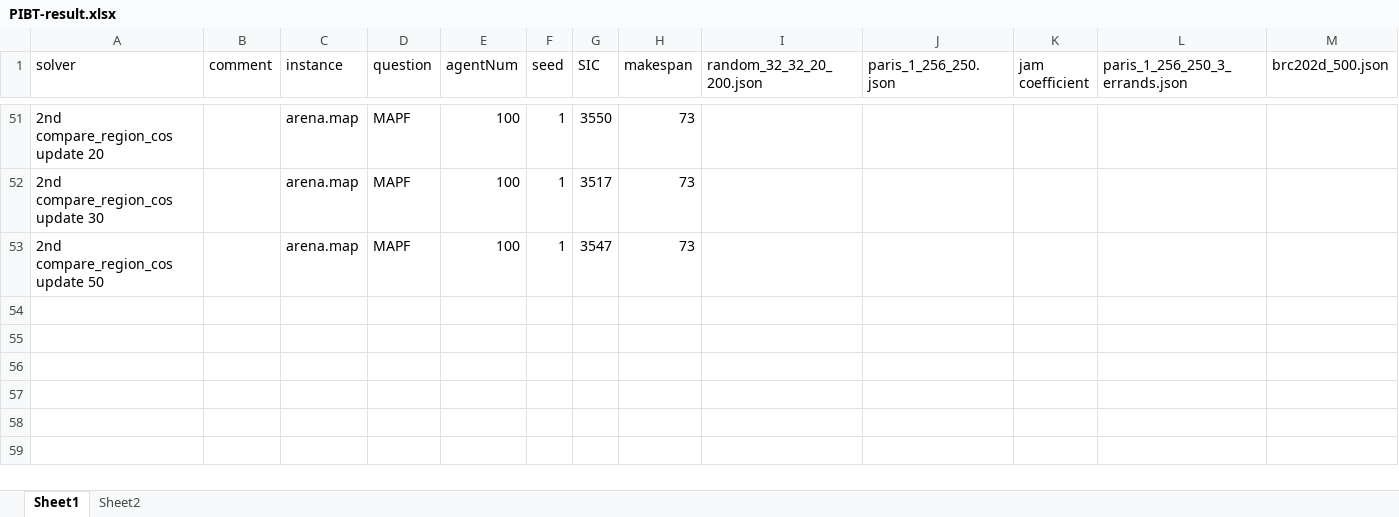
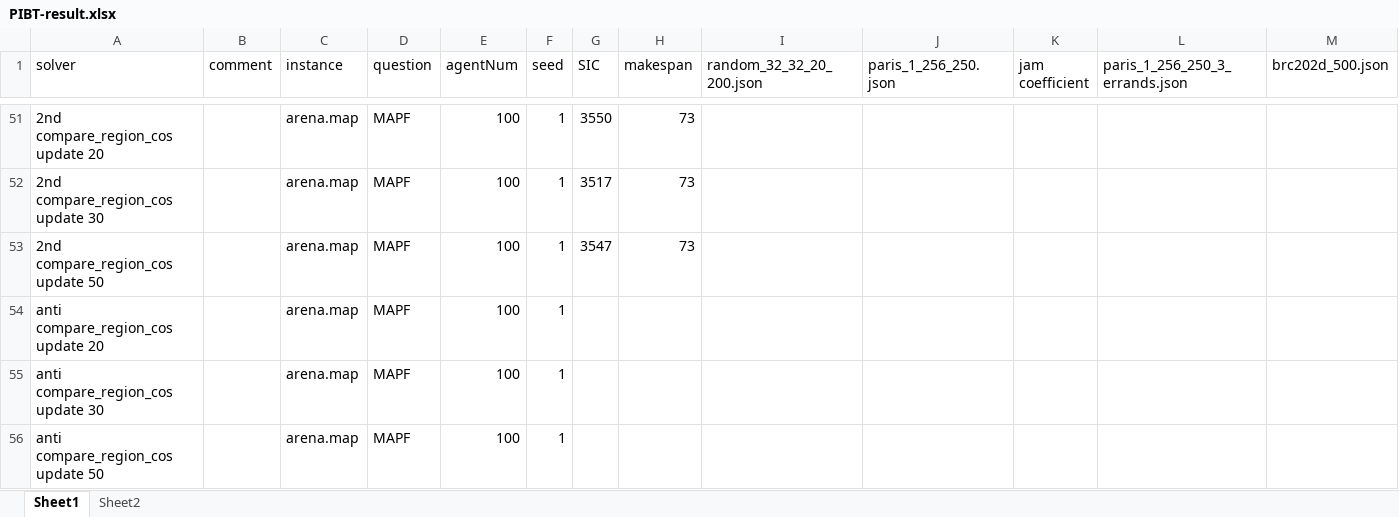
Before and after one commit to ssfc/pibt2, an Excel workbook: doc/PIBT-result.xlsx, sheet Sheet1, drawn as a sheet; only a part is shown, gaps mark what is left out; values as stored, in another font and other column widths than the file's, no borders; rows hold the shown columns only; the diff names each change by its address in the sheet, - before the commit and + after, or states it on an @@ line.

Commit message:
static bool compare_anti_region_cos(const Agent* a, const Agent* b)

```diff
--- a/doc/PIBT-result.xlsx (sheet Sheet1)
+++ b/doc/PIBT-result.xlsx (sheet Sheet1)
+row 54: anti compare_region_cos update 20 |  | arena.map | MAPF | 100 | 1
+row 55: anti compare_region_cos update 30 |  | arena.map | MAPF | 100 | 1
+row 56: anti compare_region_cos update 50 |  | arena.map | MAPF | 100 | 1
```
Also changed, not shown: 1 other file.
